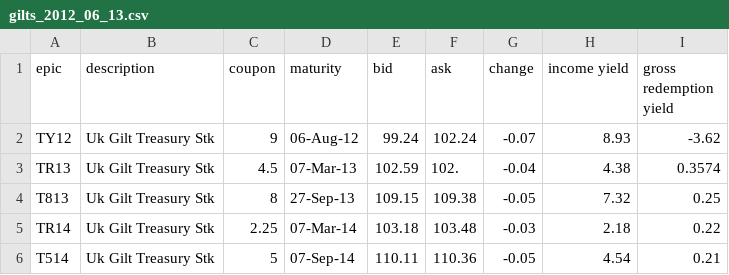
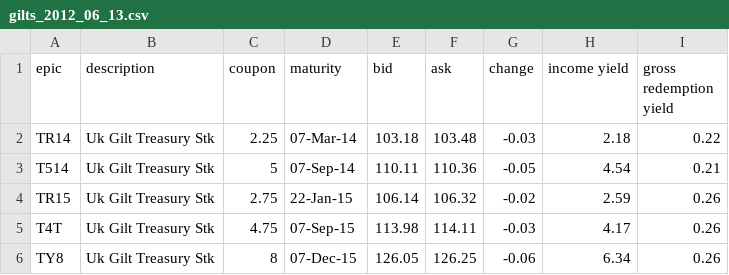
Before and after one commit to TheGU/quantandfinancial, a CSV file: data/gilts_2012_06_13.csv, drawn as a sheet; only a part is shown; the shorter side is filled out with more unchanged rows; the diff names each change by its address in the sheet, - before the commit and + after, or states it on an @@ line.

```diff
--- a/data/gilts_2012_06_13.csv
+++ b/data/gilts_2012_06_13.csv
-row 2: TY12 | Uk Gilt Treasury Stk | 9 | 06-Aug-12 | 99.24 | 102.24 | -0.07 | 8.93 | -3.62
-row 3: TR13 | Uk Gilt Treasury Stk | 4.5 | 07-Mar-13 | 102.59 | 102. | -0.04 | 4.38 | 0.3574
-row 4: T813 | Uk Gilt Treasury Stk | 8 | 27-Sep-13 | 109.15 | 109.38 | -0.05 | 7.32 | 0.25
```
Also changed, not shown: 1 other file.
